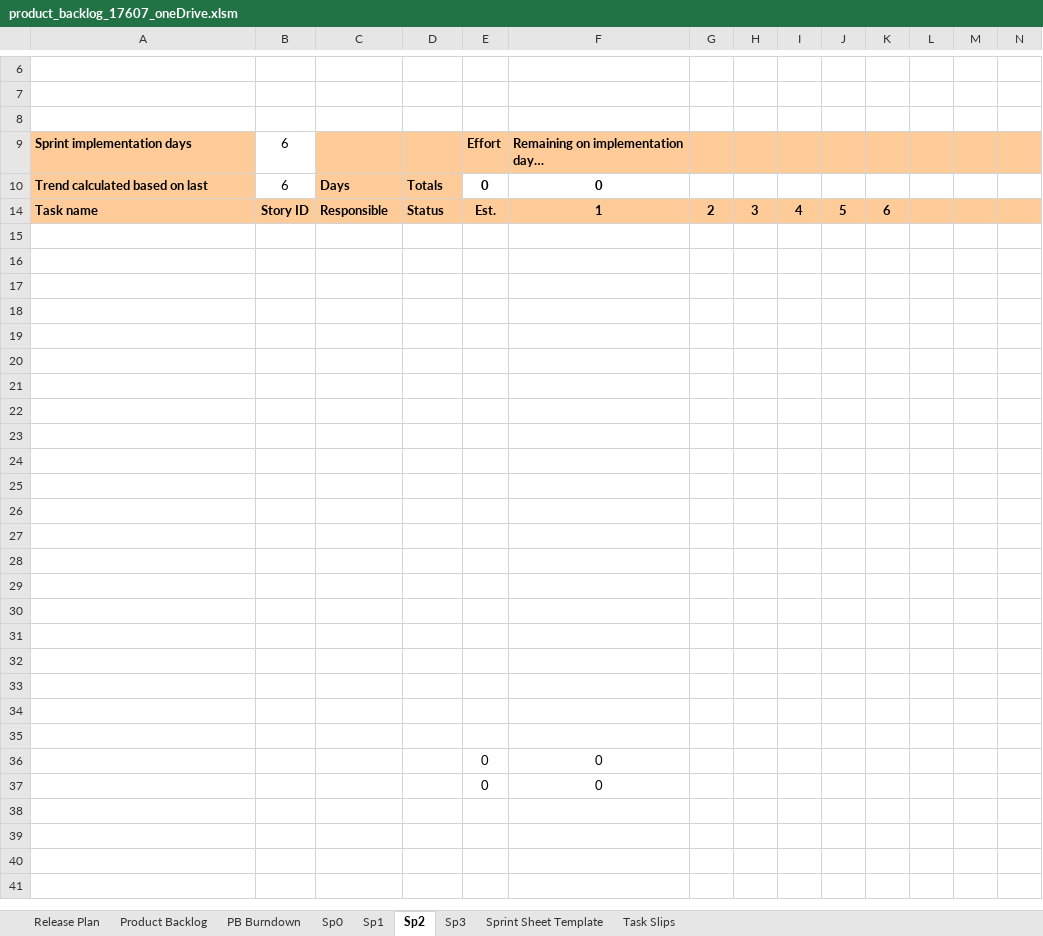
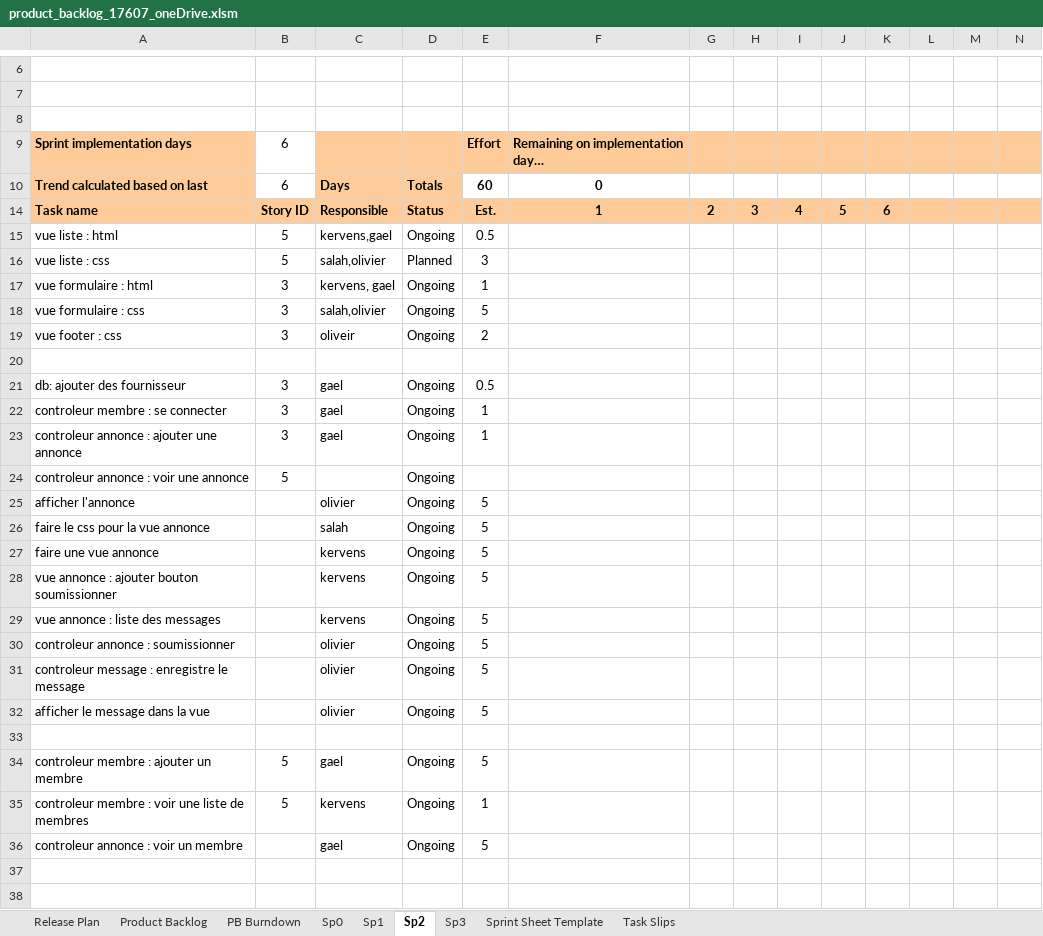
Before and after one commit to Gazowski/projet_picturing, an Excel workbook: fichiers_projet/product_backlog_17607_oneDrive.xlsm, sheet Sp2, drawn as a sheet; only a part is shown, gaps mark what is left out; the shorter side is filled out with more unchanged rows; values as stored, in another font and other column widths than the file's, no borders; charts and pictures and conditional formats not drawn; removed rows and columns are numbered as before the commit, all else as after; rows hold the shown columns only; the diff names each change by its address in the sheet, - before the commit and + after, or states it on an @@ line.

```diff
--- a/fichiers_projet/product_backlog_17607_oneDrive.xlsm (sheet Sp2)
+++ b/fichiers_projet/product_backlog_17607_oneDrive.xlsm (sheet Sp2)
-E10: 0
+E10: 60
+row 15: vue liste : html | 5 | kervens,gael | Ongoing | 0.5
+row 16: vue liste : css | 5 | salah,olivier | Planned | 3
+row 17: vue formulaire : html | 3 | kervens, gael | Ongoing | 1
+row 18: vue formulaire : css | 3 | salah,olivier | Ongoing | 5
+row 19: vue footer : css | 3 | oliveir | Ongoing | 2
+row 21: db: ajouter des fournisseur | 3 | gael | Ongoing | 0.5
+row 22: controleur membre : se connecter | 3 | gael | Ongoing | 1
+row 23: controleur annonce : ajouter une annonce | 3 | gael | Ongoing | 1
+row 24: controleur annonce : voir une annonce | 5 |  | Ongoing
+row 25: afficher l'annonce |  | olivier | Ongoing | 5
+row 26: faire le css pour la vue annonce |  | salah | Ongoing | 5
+row 27: faire une vue annonce |  | kervens | Ongoing | 5
+row 28: vue annonce : ajouter bouton soumissionner |  | kervens | Ongoing | 5
+row 29: vue annonce : liste des messages |  | kervens | Ongoing | 5
+row 30: controleur annonce : soumissionner |  | olivier | Ongoing | 5
+row 31: controleur message : enregistre le message |  | olivier | Ongoing | 5
+row 32: afficher le message dans la vue |  | olivier | Ongoing | 5
-row 34: (empty)
+row 34: controleur membre : ajouter un membre | 5 | gael | Ongoing | 5
-row 35: (empty)
+row 35: controleur membre : voir une liste de membres | 5 | kervens | Ongoing | 1
-row 36: (empty)
+row 36: controleur annonce : voir un membre |  | gael | Ongoing | 5
-row 20: (empty)
-row 21: (empty)
-row 22: (empty)
-row 23: (empty)
-row 24: (empty)
-row 25: (empty)
-row 26: (empty)
-row 27: (empty)
-row 28: (empty)
-row 29: (empty)
```
Also changed, not shown: sheet Sp1, sheet Product Backlog, formulas that keep their value, hidden cells, charts or pictures.
